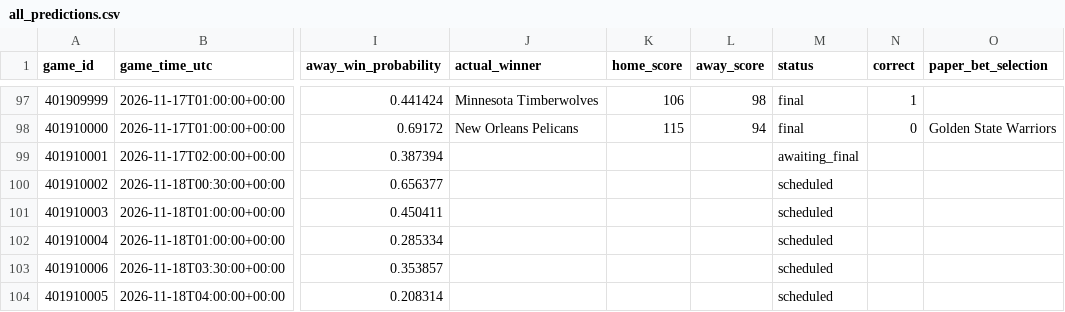
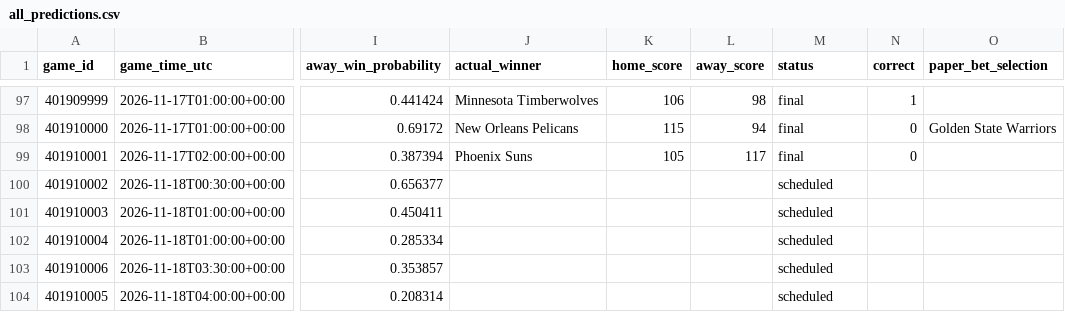
Before and after one commit to kensu-kimsu/nbamoneyprinter, a CSV file: research/prediction_results/all_predictions.csv, drawn as a sheet; only a part is shown, gaps mark what is left out; the diff names each change by its address in the sheet, - before the commit and + after, or states it on an @@ line.

```diff
--- a/research/prediction_results/all_predictions.csv
+++ b/research/prediction_results/all_predictions.csv
-J99 (actual_winner): (empty)
+J99 (actual_winner): Phoenix Suns
-K99 (home_score): (empty)
+K99 (home_score): 105
-L99 (away_score): (empty)
+L99 (away_score): 117
-M99 (status): awaiting_final
+M99 (status): final
-N99 (correct): (empty)
+N99 (correct): 0
```
Also changed, not shown: research/prediction_results/all_picks_hypothetical.csv, research/prediction_results/bankroll_daily_history.csv, 3 other files.
